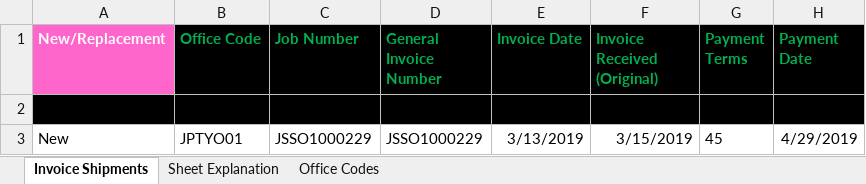
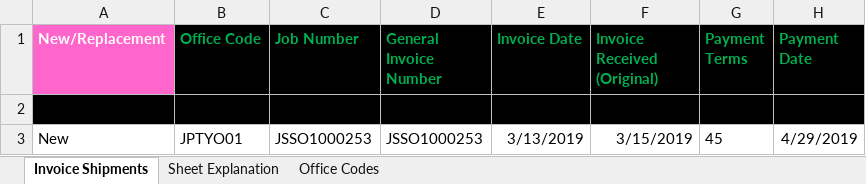
Before and after one commit to arturbartecki/orch_automation, an Excel workbook: src/excel_files/png/jp/payment/PNGLO001R_JP_INVOICE_SO_FI_JPTCD.xlsx, sheet Invoice Shipments, drawn as a sheet; only a part is shown; values as stored, in another font and other column widths than the file's, no borders; the diff names each change by its address in the sheet, - before the commit and + after, or states it on an @@ line.

```diff
--- a/src/excel_files/png/jp/payment/PNGLO001R_JP_INVOICE_SO_FI_JPTCD.xlsx (sheet Invoice Shipments)
+++ b/src/excel_files/png/jp/payment/PNGLO001R_JP_INVOICE_SO_FI_JPTCD.xlsx (sheet Invoice Shipments)
-C3 (Job Number): JSSO1000229
+C3 (Job Number): JSSO1000253
-D3 (General Invoice Number): JSSO1000229
+D3 (General Invoice Number): JSSO1000253
```
Also changed, not shown: src/excel_files/png/jp/import/PNGLO001R_IMPORT_SO_TESTING_png_i_b_nd_pl_fcl.xlsx, src/excel_files/png/jp/import/PNGLO001R_IMPORT_SO_TESTING_png_i_nb_dc_pl_fcl.xlsx, 17 other files.
